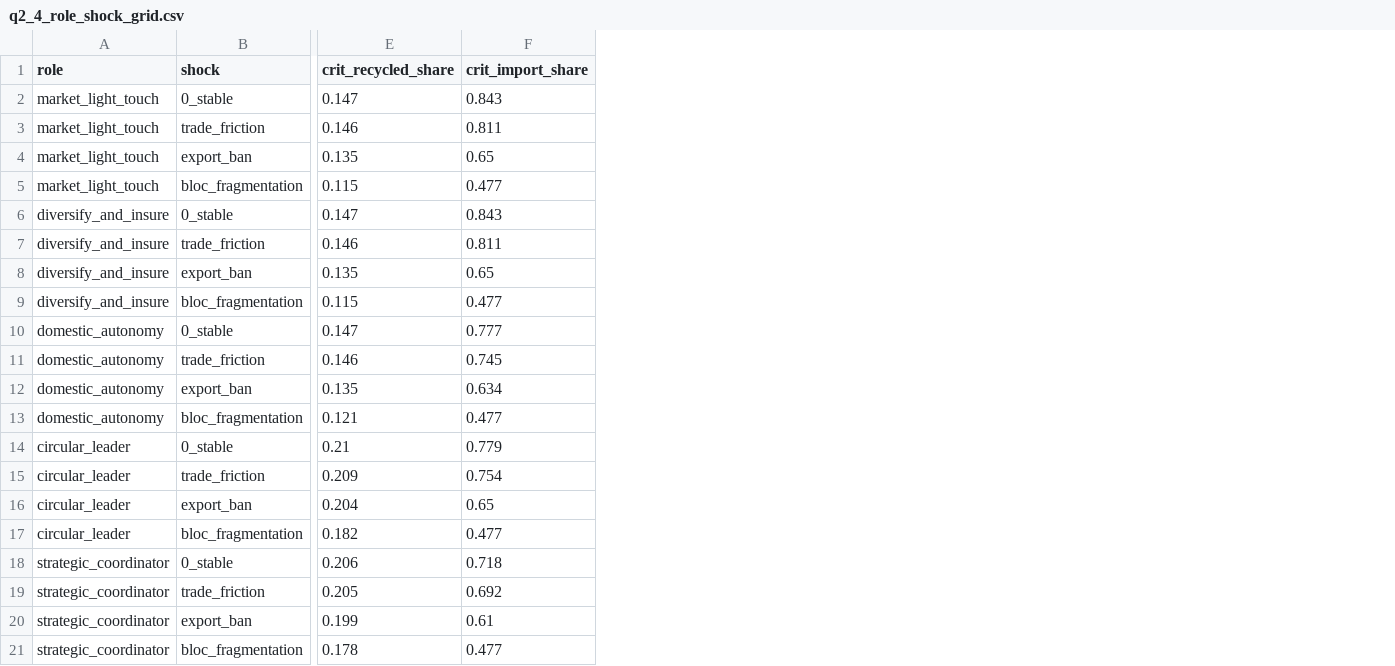
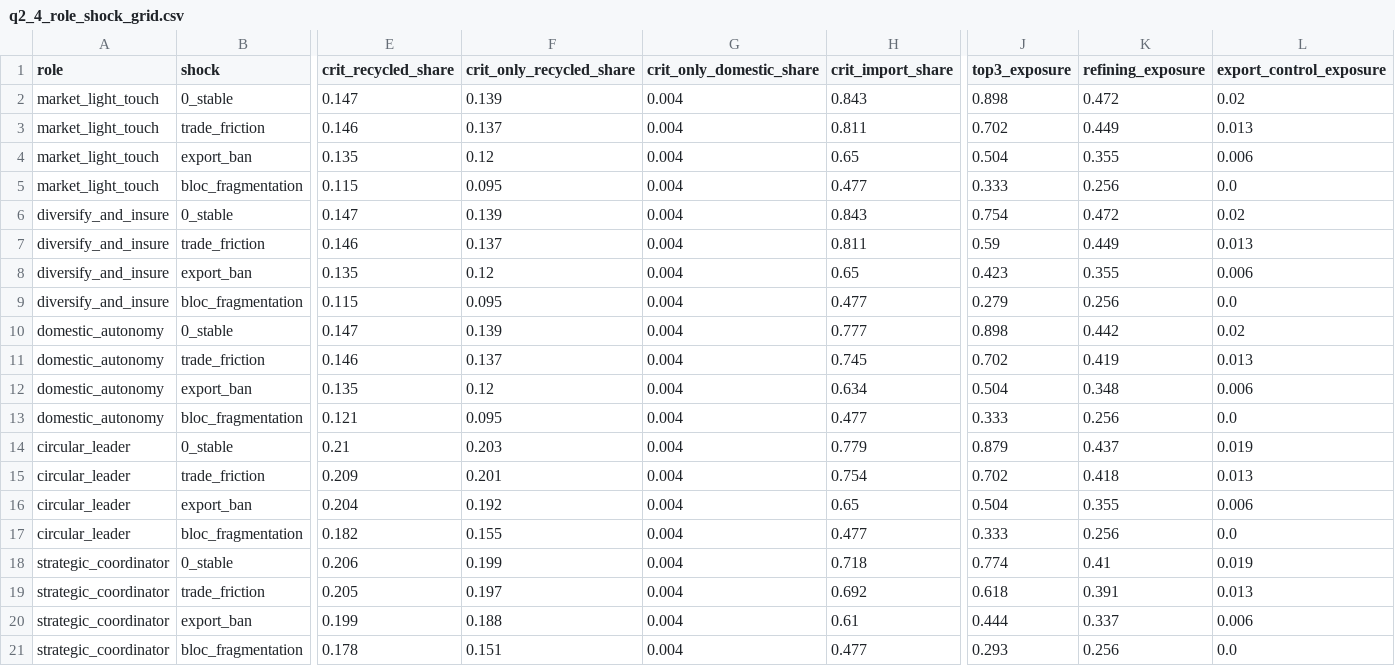
Before and after one commit to zhangmin1006/ni-circular-minerals-model, a CSV file: model/outputs/q2_4_role_shock_grid.csv, drawn as a sheet; only a part is shown, gaps mark what is left out; the diff names each change by its address in the sheet, - before the commit and + after, or states it on an @@ line.

```diff
--- a/model/outputs/q2_4_role_shock_grid.csv
+++ b/model/outputs/q2_4_role_shock_grid.csv
+column F (crit_only_recycled_share), rows 2-21: 0.139 | 0.137 | 0.12 | 0.095 | 0.139 | 0.137 | 0.12 | 0.095 | 0.139 | 0.137 | 0.12 | 0.095 | 0.203 | 0.201 | 0.192 | 0.155 | 0.199 | 0.197 | 0.188 | 0.151
+column G (crit_only_domestic_share), rows 2-21: all 0.004
+column J (top3_exposure), rows 2-21: 0.898 | 0.702 | 0.504 | 0.333 | 0.754 | 0.59 | 0.423 | 0.279 | 0.898 | 0.702 | 0.504 | 0.333 | 0.879 | 0.702 | 0.504 | 0.333 | 0.774 | 0.618 | 0.444 | 0.293
+column K (refining_exposure), rows 2-21: 0.472 | 0.449 | 0.355 | 0.256 | 0.472 | 0.449 | 0.355 | 0.256 | 0.442 | 0.419 | 0.348 | 0.256 | 0.437 | 0.418 | 0.355 | 0.256 | 0.41 | 0.391 | 0.337 | 0.256
+column L (export_control_exposure), rows 2-21: 0.02 | 0.013 | 0.006 | 0.0 | 0.02 | 0.013 | 0.006 | 0.0 | 0.02 | 0.013 | 0.006 | 0.0 | 0.019 | 0.013 | 0.006 | 0.0 | 0.019 | 0.013 | 0.006 | 0.0
```
Also changed, not shown: model/data/data_register.csv, model/outputs/q2_5_scenarios.csv, 38 other files.
